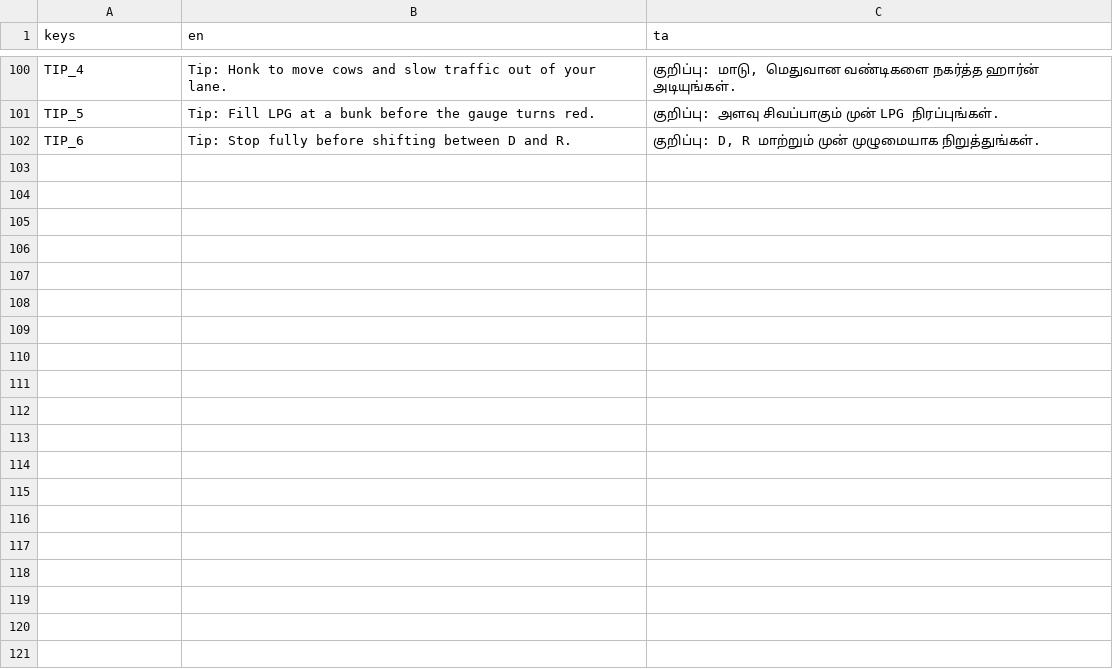
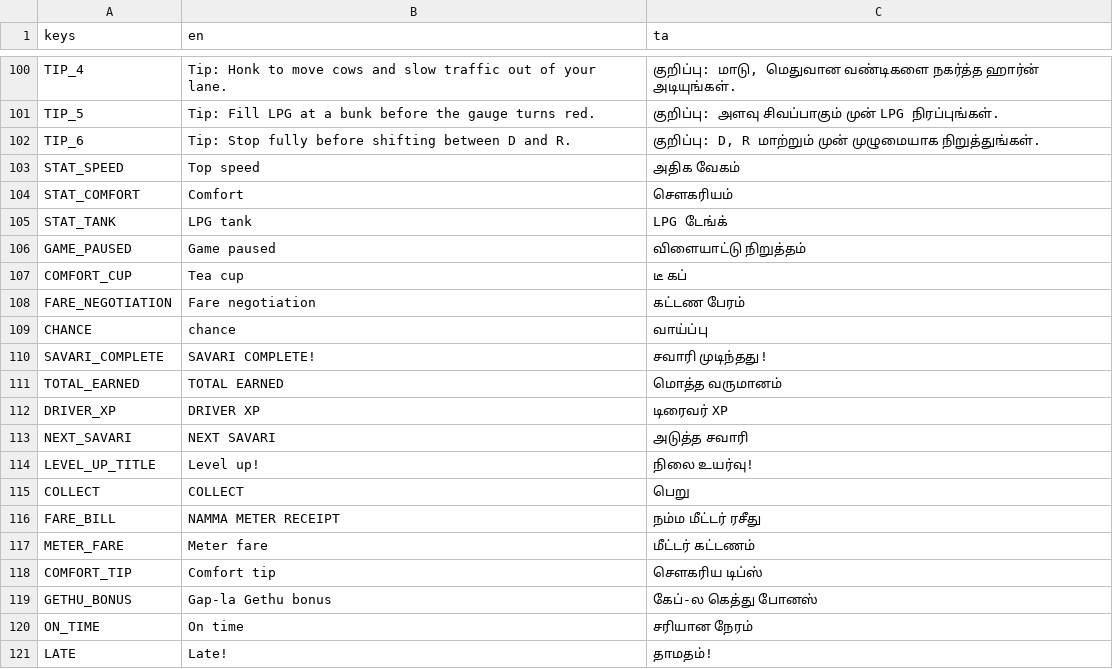
Before and after one commit to DavidRajPaul/Auto-Simulator-Game-GoDot, a CSV file: translations/ui.csv, drawn as a sheet; only a part is shown, gaps mark what is left out; the diff names each change by its address in the sheet, - before the commit and + after, or states it on an @@ line.

```diff
--- a/translations/ui.csv
+++ b/translations/ui.csv
+row 103: STAT_SPEED | Top speed | அதிக வேகம்
+row 104: STAT_COMFORT | Comfort | சௌகரியம்
+row 105: STAT_TANK | LPG tank | LPG டேங்க்
+row 106: GAME_PAUSED | Game paused | விளையாட்டு நிறுத்தம்
+row 107: COMFORT_CUP | Tea cup | டீ கப்
+row 108: FARE_NEGOTIATION | Fare negotiation | கட்டண பேரம்
+row 109: CHANCE | chance | வாய்ப்பு
+row 110: SAVARI_COMPLETE | SAVARI COMPLETE! | சவாரி முடிந்தது!
+row 111: TOTAL_EARNED | TOTAL EARNED | மொத்த வருமானம்
+row 112: DRIVER_XP | DRIVER XP | டிரைவர் XP
+row 113: NEXT_SAVARI | NEXT SAVARI | அடுத்த சவாரி
+row 114: LEVEL_UP_TITLE | Level up! | நிலை உயர்வு!
+row 115: COLLECT | COLLECT | பெறு
+row 116: FARE_BILL | NAMMA METER RECEIPT | நம்ம மீட்டர் ரசீது
+row 117: METER_FARE | Meter fare | மீட்டர் கட்டணம்
+row 118: COMFORT_TIP | Comfort tip | சௌகரிய டிப்ஸ்
+row 119: GETHU_BONUS | Gap-la Gethu bonus | கேப்-ல கெத்து போனஸ்
+row 120: ON_TIME | On time | சரியான நேரம்
+row 121: LATE | Late! | தாமதம்!
```
Also changed, not shown: 28 other files.
